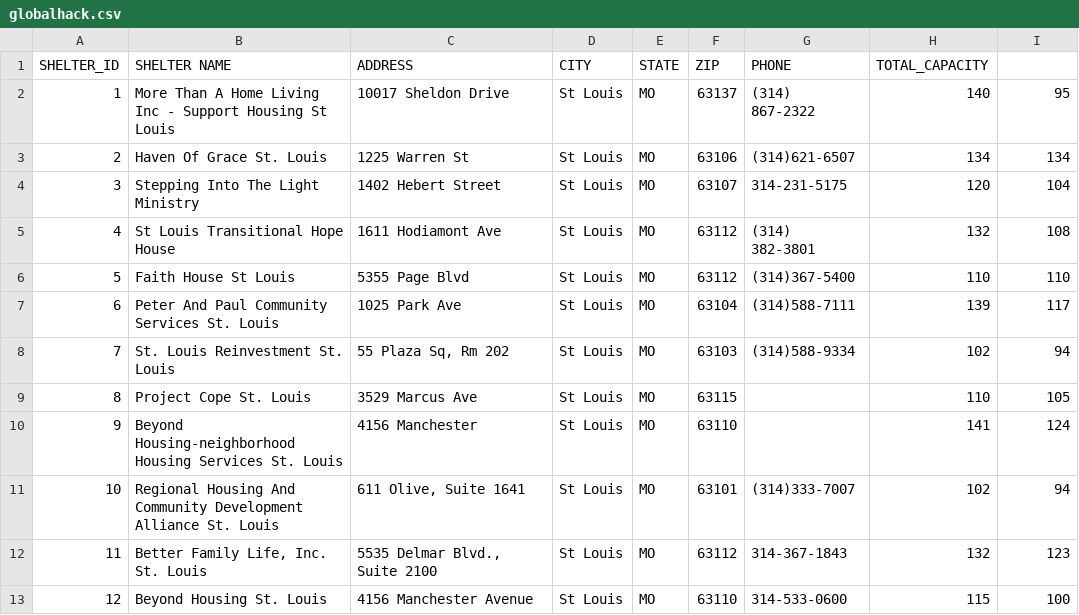
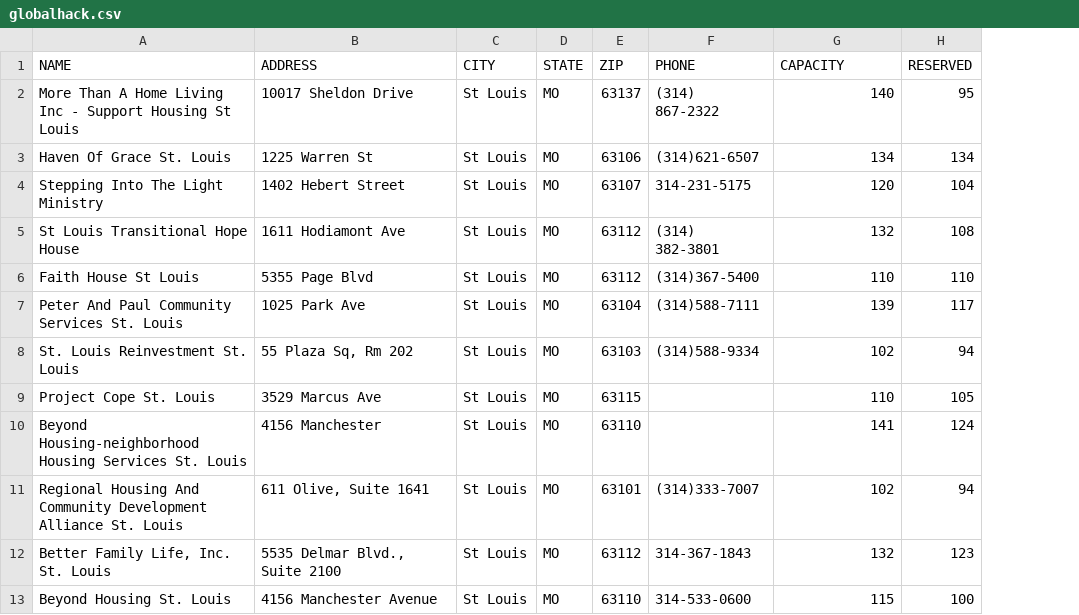
Before and after one commit to achernyak/global-hack, a CSV file: globalhack.csv, drawn as a sheet; only a part is shown; removed rows and columns are numbered as before the commit, all else as after; the diff names each change by its address in the sheet, - before the commit and + after, or states it on an @@ line.

```diff
--- a/globalhack.csv
+++ b/globalhack.csv
-column A (SHELTER_ID), rows 2-13: 1 | 2 | 3 | 4 | 5 | 6 | 7 | 8 | 9 | 10 | 11 | 12
-A1: SHELTER NAME
+A1: NAME
-G1: TOTAL_CAPACITY
+G1: CAPACITY
-H1: (empty)
+H1: RESERVED
```
Also changed, not shown: 1 other file.
